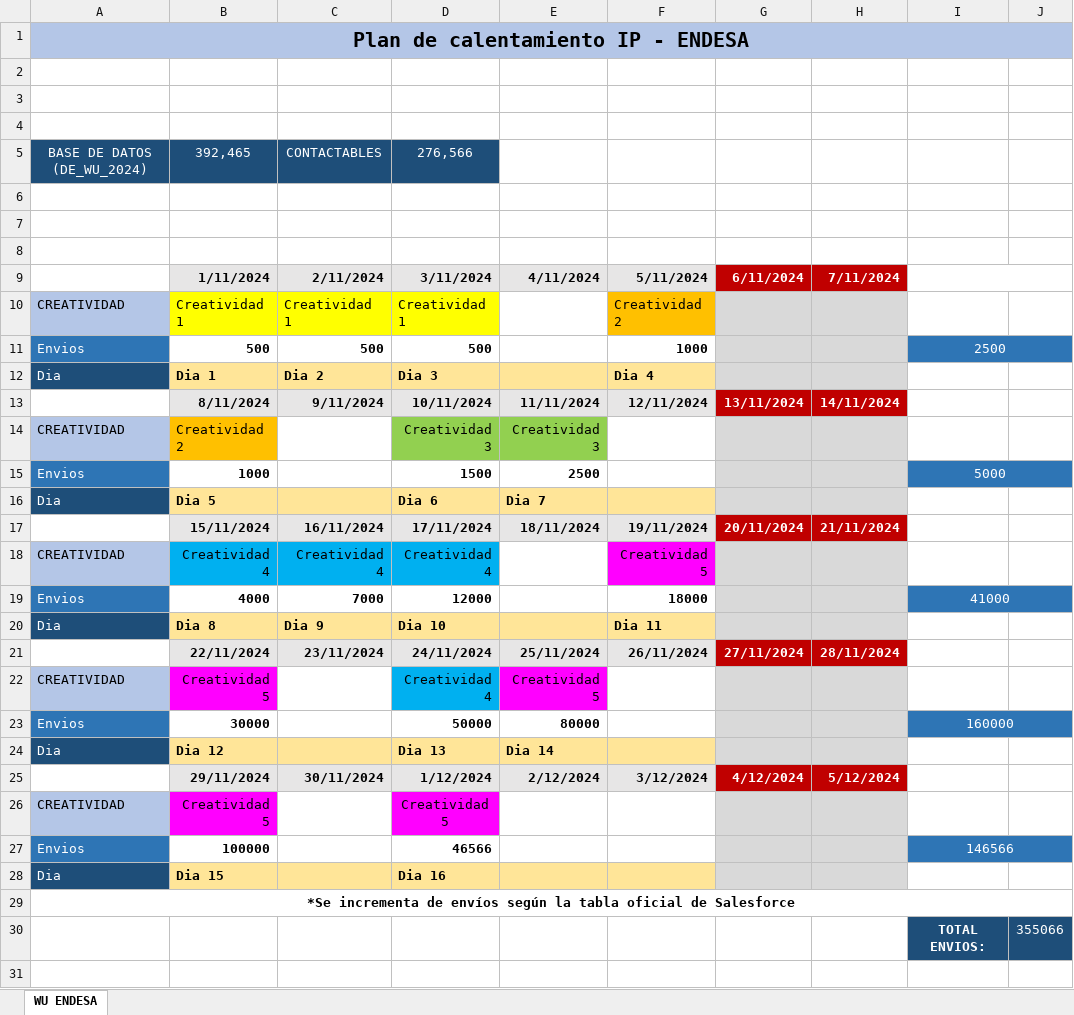
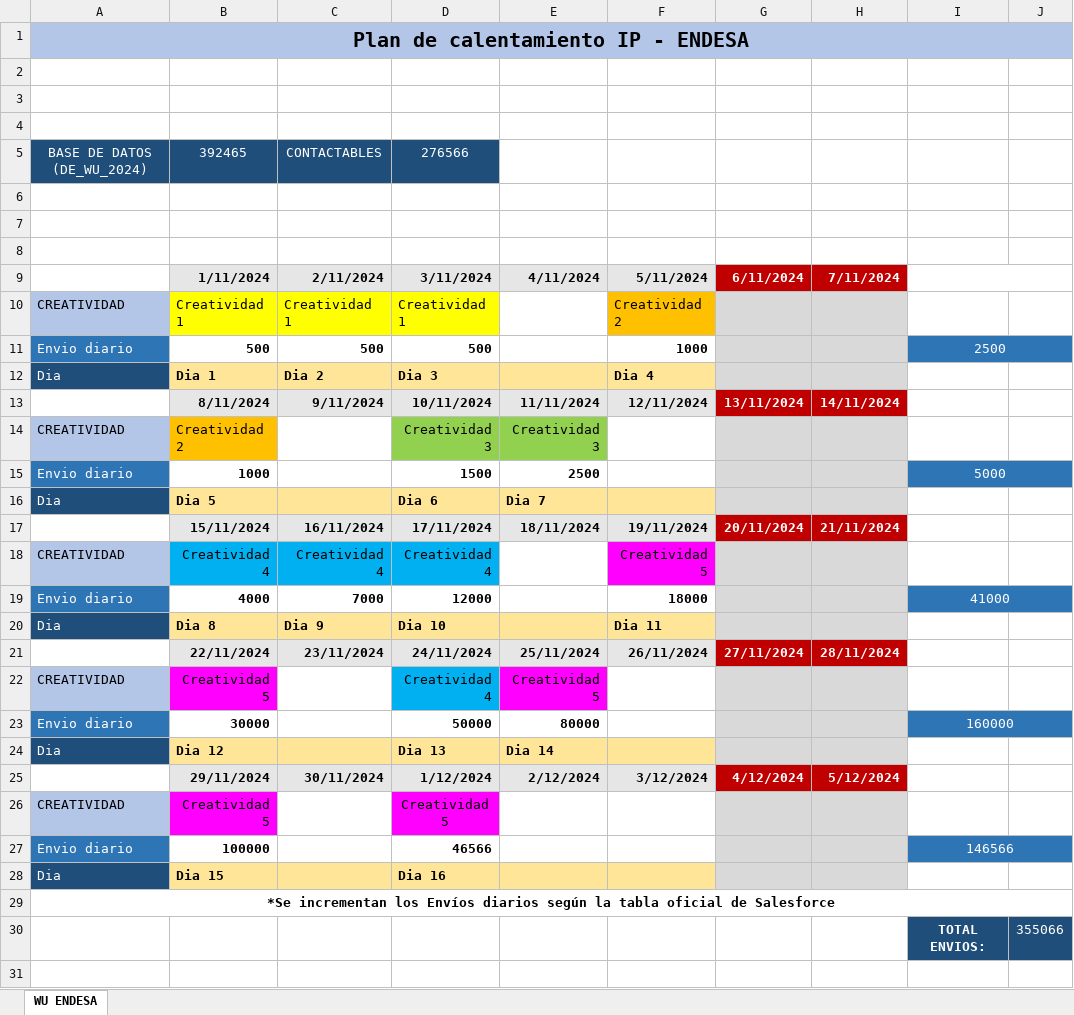
Before and after one commit to MLT93/SFMC, an Excel workbook: src/exerciseSelena/PlanCalentamiento_WU_exerciseSelena.xlsx, sheet WU ENDESA, drawn as a sheet; only a part is shown; values as stored, in another font and other column widths than the file's, no borders; the diff names each change by its address in the sheet, - before the commit and + after, or states it on an @@ line.

```diff
--- a/src/exerciseSelena/PlanCalentamiento_WU_exerciseSelena.xlsx (sheet WU ENDESA)
+++ b/src/exerciseSelena/PlanCalentamiento_WU_exerciseSelena.xlsx (sheet WU ENDESA)
-B5: 392,465
+B5: 392465
-D5: 276,566
+D5: 276566
-A11: Envios
+A11: Envio diario
-A15: Envios
+A15: Envio diario
-A19: Envios
+A19: Envio diario
-A23: Envios
+A23: Envio diario
-A27: Envios
+A27: Envio diario
-A29: *Se incrementa de envíos según la…
+A29: *Se incrementan los Envíos diarios según la…
```
Also changed, not shown: docs/warmUp/template_PlanCalentamiento-WarmUp.xlsx.
